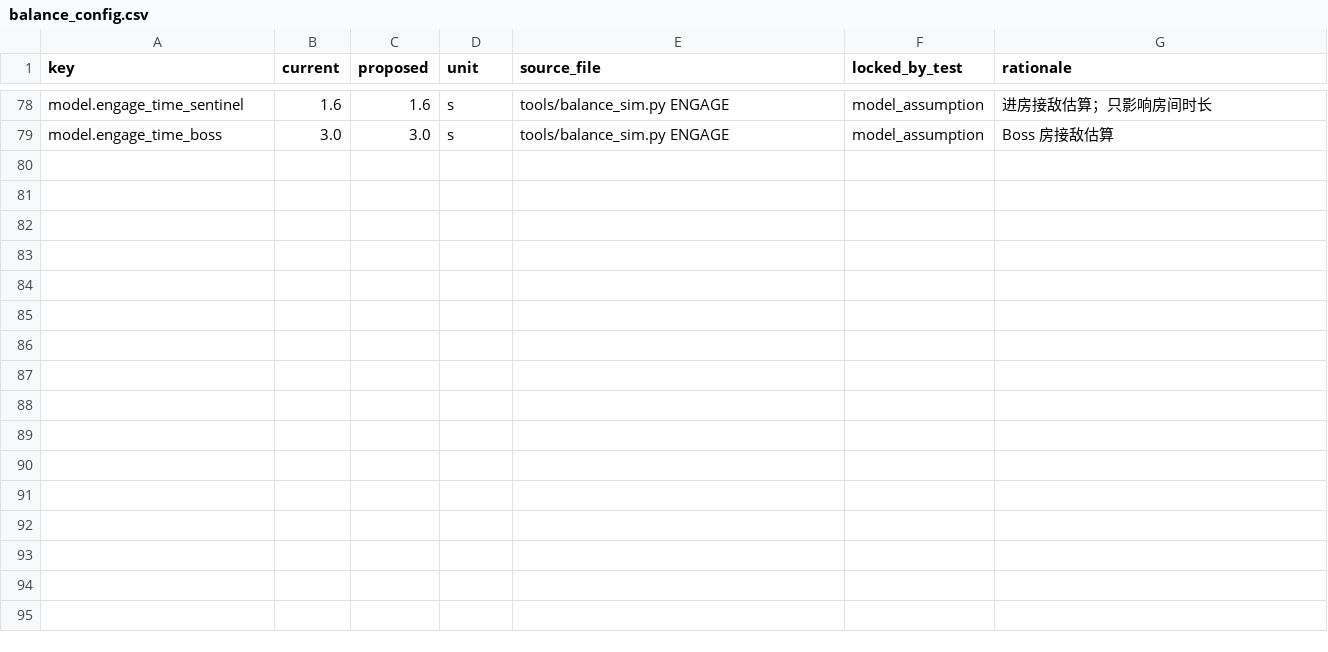
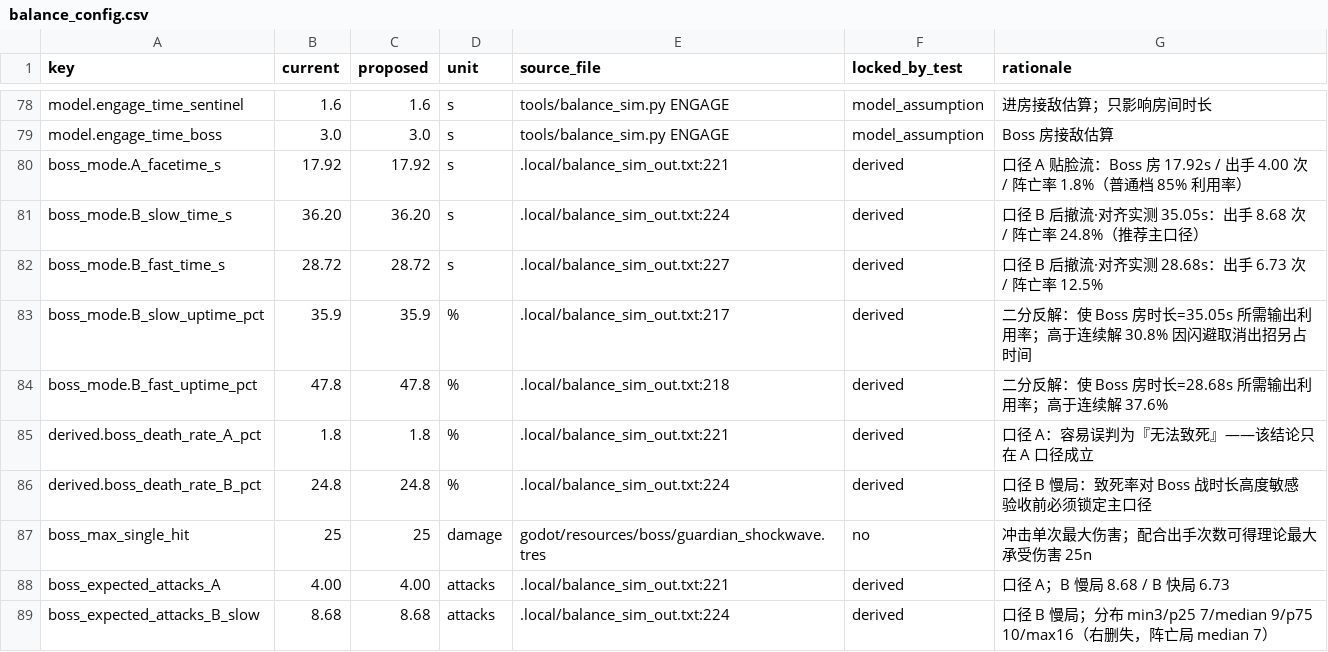
Before and after one commit to huey1/StarAbyss, a CSV file: docs/balance_config.csv, drawn as a sheet; only a part is shown, gaps mark what is left out.

```diff
--- a/docs/balance_config.csv
+++ b/docs/balance_config.csv
@@ -79 +79,11 @@ model.engage_time_sentinel,1.6,1.6,s,tools/balance_sim.py ENGAGE,model_assumptio
 model.engage_time_boss,3.0,3.0,s,tools/balance_sim.py ENGAGE,model_assumption,"Boss 房接敌估算"
+boss_mode.A_facetime_s,17.92,17.92,s,.local/balance_sim_out.txt:221,derived,"口径 A 贴脸流：Boss 房 17.92s / 出手 4.00 次 / 阵亡率 1.8%（普通档 85% 利用率）"
+boss_mode.B_slow_time_s,36.20,36.20,s,.local/balance_sim_out.txt:224,derived,"口径 B 后撤流·对齐实测 35.05s：出手 8.68 次 / 阵亡率 24.8%（推荐主口径）"
+boss_mode.B_fast_time_s,28.72,28.72,s,.local/balance_sim_out.txt:227,derived,"口径 B 后撤流·对齐实测 28.68s：出手 6.73 次 / 阵亡率 12.5%"
+boss_mode.B_slow_uptime_pct,35.9,35.9,%,.local/balance_sim_out.txt:217,derived,"二分反解：使 Boss 房时长=35.05s 所需输出利用率；高于连续解 30.8% 因闪避取消出招另占时间"
+boss_mode.B_fast_uptime_pct,47.8,47.8,%,.local/balance_sim_out.txt:218,derived,"二分反解：使 Boss 房时长=28.68s 所需输出利用率；高于连续解 37.6%"
+derived.boss_death_rate_A_pct,1.8,1.8,%,.local/balance_sim_out.txt:221,derived,"口径 A：容易误判为『无法致死』——该结论只在 A 口径成立"
+derived.boss_death_rate_B_pct,24.8,24.8,%,.local/balance_sim_out.txt:224,derived,"口径 B 慢局：致死率对 Boss 战时长高度敏感 验收前必须锁定主口径"
+boss_max_single_hit,25,25,damage,godot/resources/boss/guardian_shockwave.tres,no,"冲击单次最大伤害；配合出手次数可得理论最大承受伤害 25n"
+boss_expected_attacks_A,4.00,4.00,attacks,.local/balance_sim_out.txt:221,derived,"口径 A；B 慢局 8.68 / B 快局 6.73"
+boss_expected_attacks_B_slow,8.68,8.68,attacks,.local/balance_sim_out.txt:224,derived,"口径 B 慢局；分布 min3/p25 7/median 9/p75 10/max16（右删失，阵亡局 median 7）"
```
Also changed, not shown: 4 other files.
